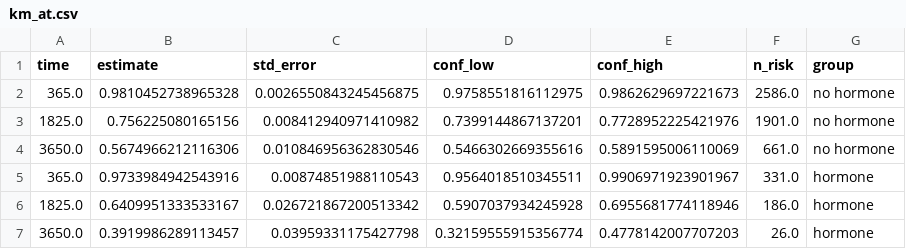
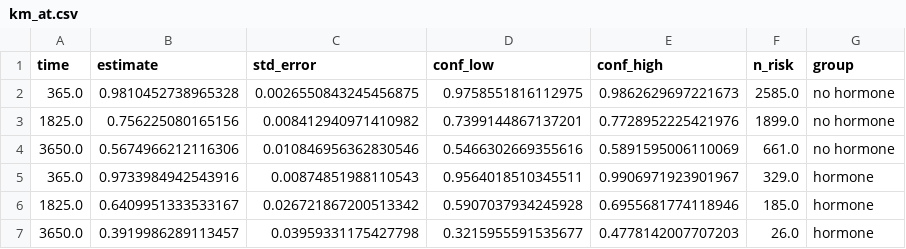
Before and after one commit to mizuy/statract, a CSV file: docs/examples/assets/aft_rotterdam/km_at.csv, drawn as a sheet.

```diff
--- a/docs/examples/assets/aft_rotterdam/km_at.csv
+++ b/docs/examples/assets/aft_rotterdam/km_at.csv
@@ -1,7 +1,7 @@
 time,estimate,std_error,conf_low,conf_high,n_risk,group
-365.0,0.9810452738965328,0.0026550843245456875,0.9758551816112975,0.9862629697221673,2586.0,no hormone
-1825.0,0.756225080165156,0.008412940971410982,0.7399144867137201,0.7728952225421976,1901.0,no hormone
+365.0,0.9810452738965328,0.0026550843245456875,0.9758551816112975,0.9862629697221673,2585.0,no hormone
+1825.0,0.756225080165156,0.008412940971410982,0.7399144867137201,0.7728952225421976,1899.0,no hormone
 3650.0,0.5674966212116306,0.010846956362830546,0.5466302669355616,0.5891595006110069,661.0,no hormone
-365.0,0.9733984942543916,0.00874851988110543,0.9564018510345511,0.9906971923901967,331.0,hormone
-1825.0,0.6409951333533167,0.026721867200513342,0.5907037934245928,0.6955681774118946,186.0,hormone
-3650.0,0.3919986289113457,0.03959331175427798,0.32159555915356774,0.4778142007707203,26.0,hormone
+365.0,0.9733984942543916,0.00874851988110543,0.9564018510345511,0.9906971923901967,329.0,hormone
+1825.0,0.6409951333533167,0.026721867200513342,0.5907037934245928,0.6955681774118946,185.0,hormone
+3650.0,0.3919986289113457,0.03959331175427798,0.3215955591535677,0.4778142007707203,26.0,hormone
```
Also changed, not shown: docs/examples/assets/cif_pbc/cif_death_at.csv, docs/examples/assets/cif_pbc/km_naive_at.csv, 11 other files.
